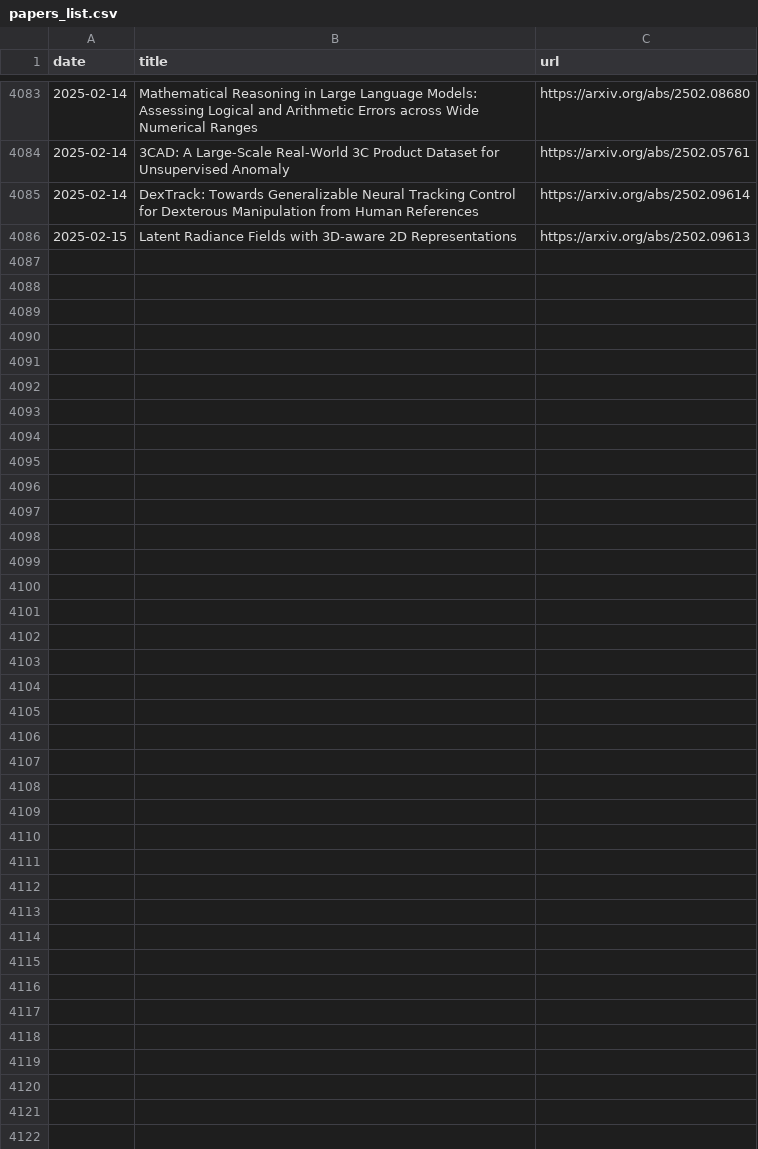
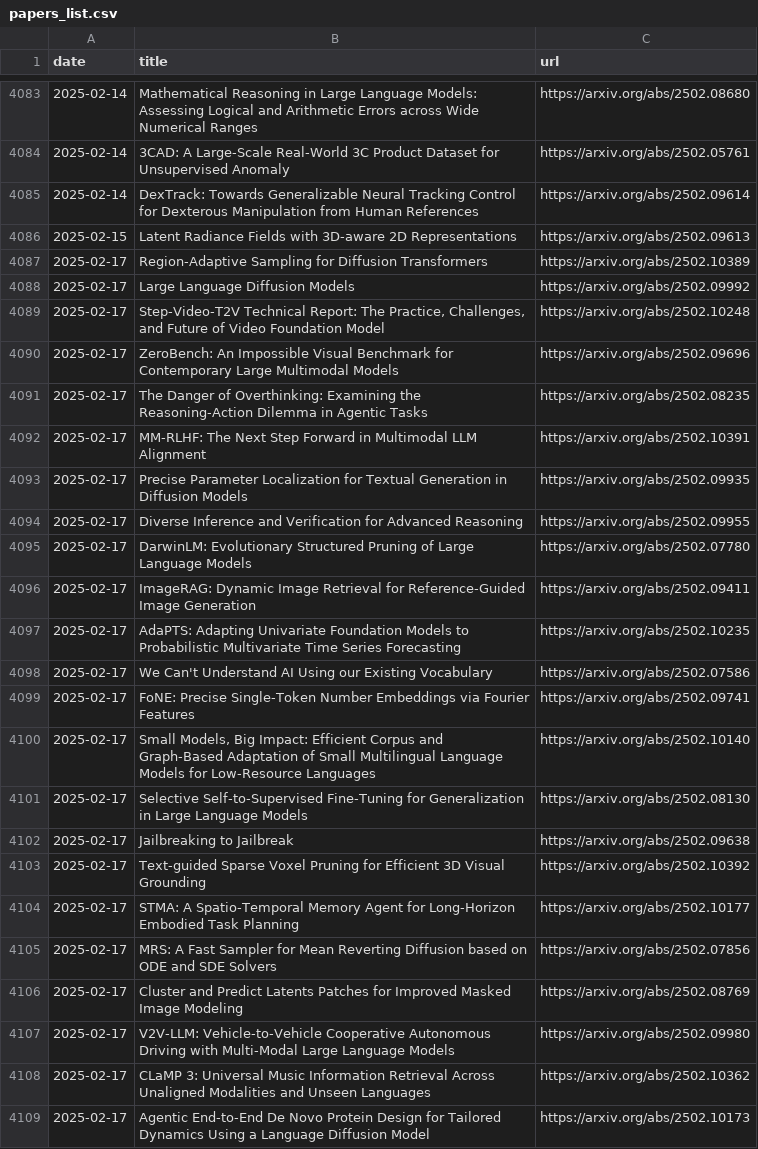
Before and after one commit to l-yohai/daily_papers_ko, a CSV file: paper_logs/papers_list.csv, drawn as a sheet; only a part is shown, gaps mark what is left out; the diff names each change by its address in the sheet, - before the commit and + after, or states it on an @@ line.

Commit message:
Update README and daily papers

```diff
--- a/paper_logs/papers_list.csv
+++ b/paper_logs/papers_list.csv
+row 4087: 2025-02-17 | Region-Adaptive Sampling for Diffusion Transformers | https://arxiv.org/abs/2502.10389
+row 4088: 2025-02-17 | Large Language Diffusion Models | https://arxiv.org/abs/2502.09992
+row 4089: 2025-02-17 | Step-Video-T2V Technical Report: The Practice, Challenges, and Future of Video Foundation Model | https://arxiv.org/abs/2502.10248
+row 4090: 2025-02-17 | ZeroBench: An Impossible Visual Benchmark for Contemporary Large Multimodal Models | https://arxiv.org/abs/2502.09696
+row 4091: 2025-02-17 | The Danger of Overthinking: Examining the Reasoning-Action Dilemma in Agentic Tasks | https://arxiv.org/abs/2502.08235
+row 4092: 2025-02-17 | MM-RLHF: The Next Step Forward in Multimodal LLM Alignment | https://arxiv.org/abs/2502.10391
+row 4093: 2025-02-17 | Precise Parameter Localization for Textual Generation in Diffusion Models | https://arxiv.org/abs/2502.09935
+row 4094: 2025-02-17 | Diverse Inference and Verification for Advanced Reasoning | https://arxiv.org/abs/2502.09955
+row 4095: 2025-02-17 | DarwinLM: Evolutionary Structured Pruning of Large Language Models | https://arxiv.org/abs/2502.07780
+row 4096: 2025-02-17 | ImageRAG: Dynamic Image Retrieval for Reference-Guided Image Generation | https://arxiv.org/abs/2502.09411
+row 4097: 2025-02-17 | AdaPTS: Adapting Univariate Foundation Models to Probabilistic Multivariate Time Series Forecasting | https://arxiv.org/abs/2502.10235
+row 4098: 2025-02-17 | We Can't Understand AI Using our Existing Vocabulary | https://arxiv.org/abs/2502.07586
+row 4099: 2025-02-17 | FoNE: Precise Single-Token Number Embeddings via Fourier Features | https://arxiv.org/abs/2502.09741
+row 4100: 2025-02-17 | Small Models, Big Impact: Efficient Corpus and Graph-Based Adaptation of Small Multilingual Language Models for Low-Resource Languages | https://arxiv.org/abs/2502.10140
+row 4101: 2025-02-17 | Selective Self-to-Supervised Fine-Tuning for Generalization in Large Language Models | https://arxiv.org/abs/2502.08130
+row 4102: 2025-02-17 | Jailbreaking to Jailbreak | https://arxiv.org/abs/2502.09638
+row 4103: 2025-02-17 | Text-guided Sparse Voxel Pruning for Efficient 3D Visual Grounding | https://arxiv.org/abs/2502.10392
+row 4104: 2025-02-17 | STMA: A Spatio-Temporal Memory Agent for Long-Horizon Embodied Task Planning | https://arxiv.org/abs/2502.10177
+row 4105: 2025-02-17 | MRS: A Fast Sampler for Mean Reverting Diffusion based on ODE and SDE Solvers | https://arxiv.org/abs/2502.07856
+row 4106: 2025-02-17 | Cluster and Predict Latents Patches for Improved Masked Image Modeling | https://arxiv.org/abs/2502.08769
+row 4107: 2025-02-17 | V2V-LLM: Vehicle-to-Vehicle Cooperative Autonomous Driving with Multi-Modal Large Language Models | https://arxiv.org/abs/2502.09980
+row 4108: 2025-02-17 | CLaMP 3: Universal Music Information Retrieval Across Unaligned Modalities and Unseen Languages | https://arxiv.org/abs/2502.10362
+row 4109: 2025-02-17 | Agentic End-to-End De Novo Protein Design for Tailored Dynamics Using a Language Diffusion Model | https://arxiv.org/abs/2502.10173
```
Also changed, not shown: 1 other file.
